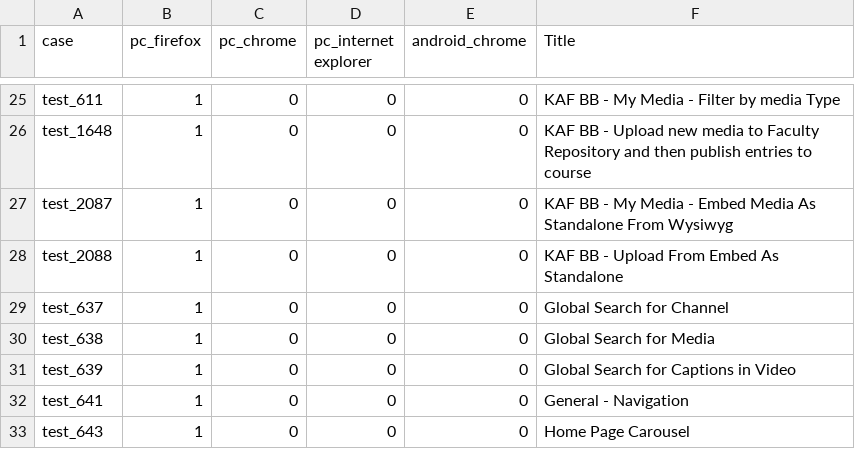
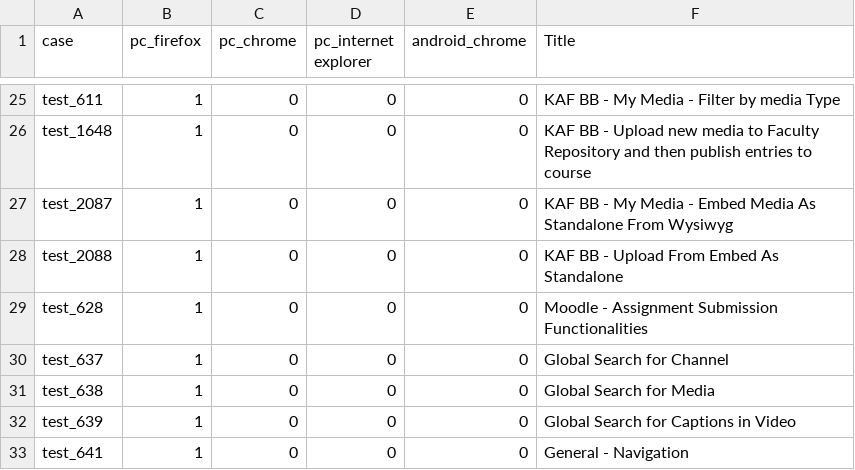
Before and after one commit to NadyaDi/kms-automation, a CSV file: web/ini/testSet.csv, drawn as a sheet; only a part is shown, gaps mark what is left out; the shorter side is filled out with more unchanged rows; the diff names each change by its address in the sheet, - before the commit and + after, or states it on an @@ line.

```diff
--- a/web/ini/testSet.csv
+++ b/web/ini/testSet.csv
+row 29: test_628 | 1 | 0 | 0 | 0 | Moodle - Assignment Submission Functionalities
```
Also changed, not shown: web/ini/testPartnersTestingNewUI.csv.
